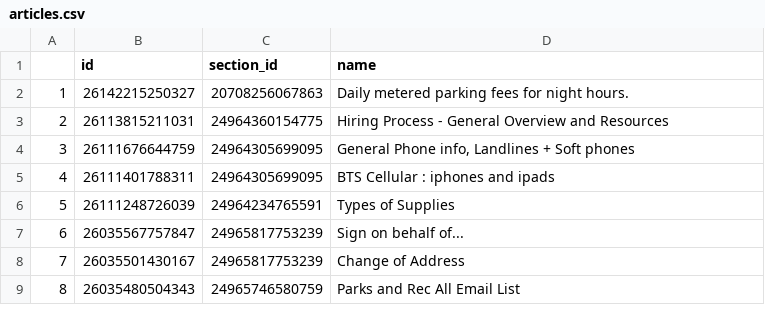
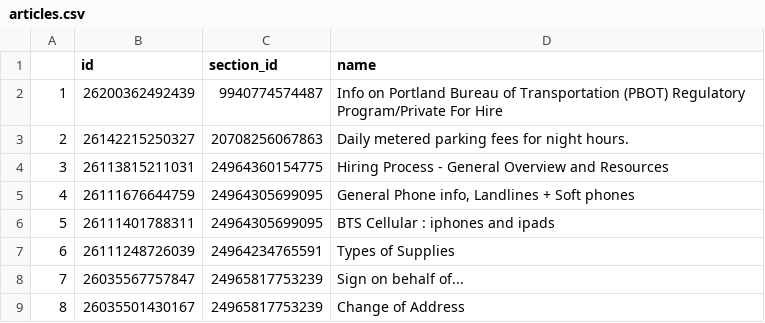
Before and after one commit to eGovPDX/zendesk-data-analysis, a CSV file: data/articles.csv, drawn as a sheet; only a part is shown; the shorter side is filled out with more unchanged rows; addresses are those after the commit; the diff names each change by its address in the sheet, - before the commit and + after, or states it on an @@ line.

```diff
--- a/data/articles.csv
+++ b/data/articles.csv
+row 2: 1 | 26200362492439 | 9940774574487 | Info on Portland Bureau of Transportation (PBOT) Regulatory Program/Private For Hire
@@ column A renumbered from row 3 down @@
```
